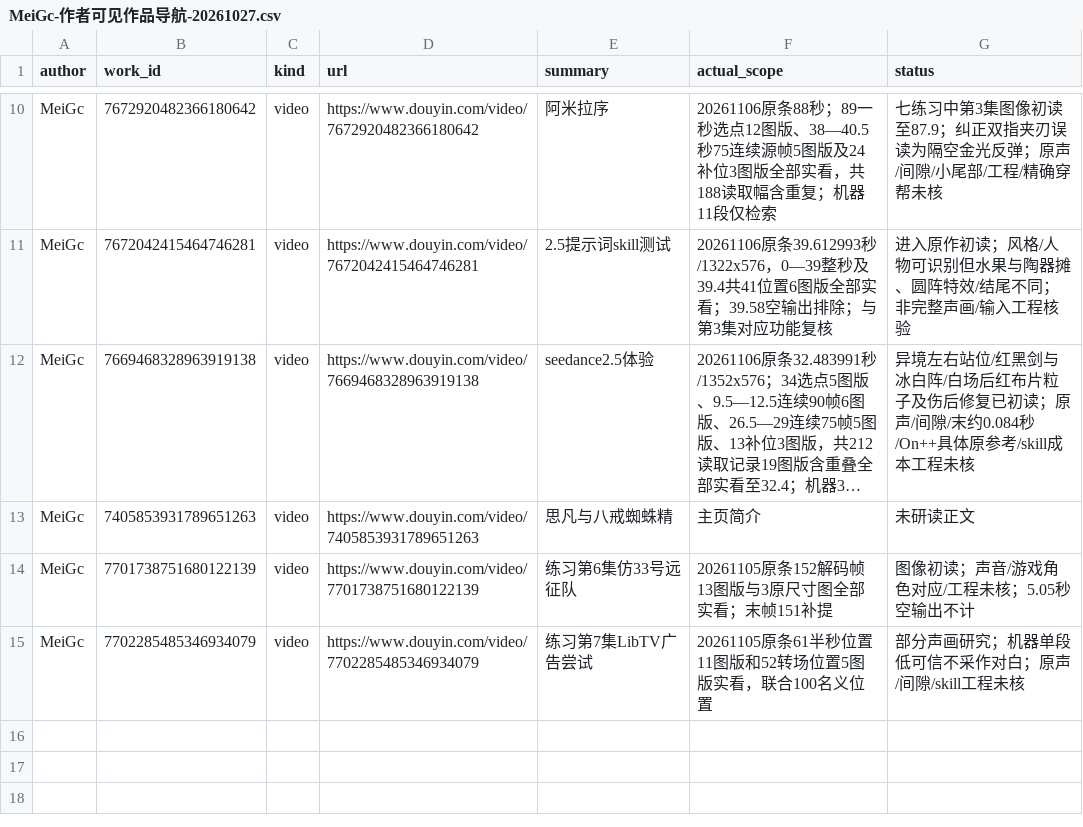
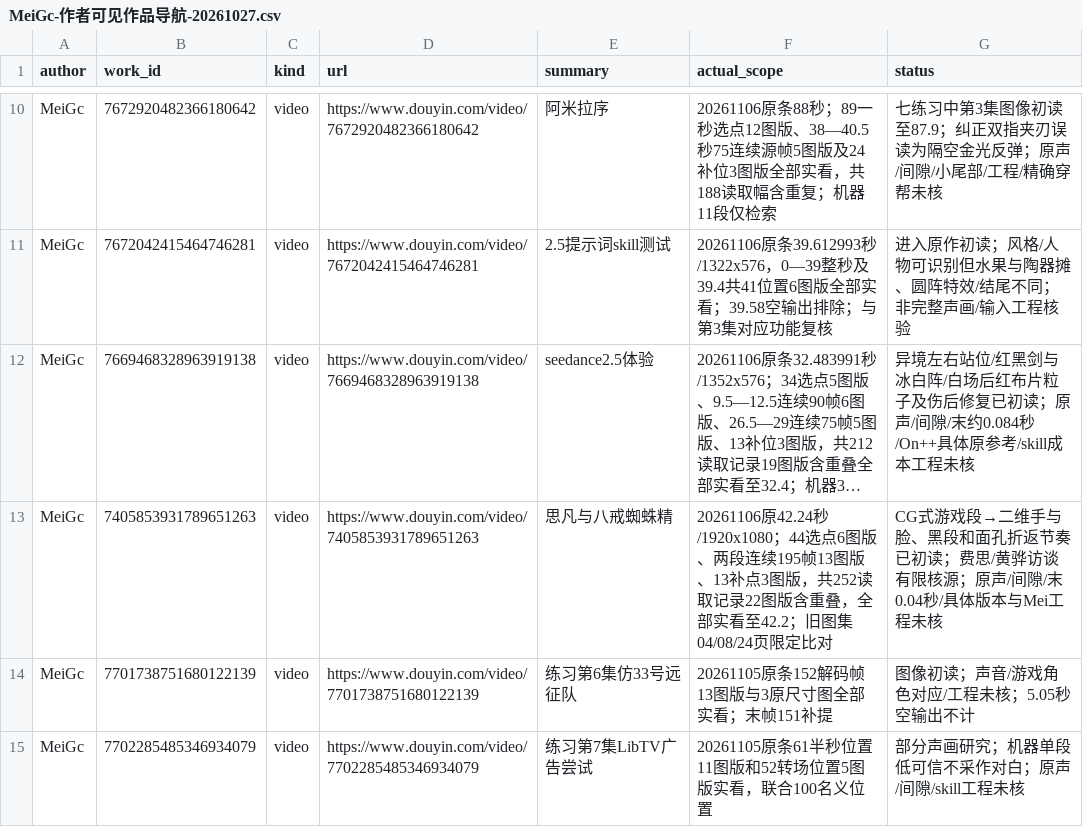
Before and after one commit to 8j-design/film-director-library, a CSV file: projects/director/个人审美研究/20261026-七位作者/MeiGc-作者可见作品导航-20261027.csv, drawn as a sheet; only a part is shown, gaps mark what is left out; long unchanged cells end in …; the diff names each change by its address in the sheet, - before the commit and + after, or states it on an @@ line.

```diff
--- a/projects/director/个人审美研究/20261026-七位作者/MeiGc-作者可见作品导航-20261027.csv
+++ b/projects/director/个人审美研究/20261026-七位作者/MeiGc-作者可见作品导航-20261027.csv
-F13 (actual_scope): 主页简介
+F13 (actual_scope): 20261106原42.24秒/1920x1080；44选点6图版、两段连续195帧13图版、13补点3图版，共252读取记录22图版含重叠，全部实看至42.2；旧图集04/08/24页限定比对
-G13 (status): 未研读正文
+G13 (status): CG式游戏段→二维手与脸、黑段和面孔折返节奏已初读；费思/黄骅访谈有限核源；原声/间隙/末0.04秒/具体版本与Mei工程未核
```
Also changed, not shown: projects/director/导演表达/20261026-拉片与整体构思/两位作者可见作品导航-20261026.csv, projects/director/导演表达/20261026-拉片与整体构思/逐集覆盖台账-20261026.csv, 12 other files.
